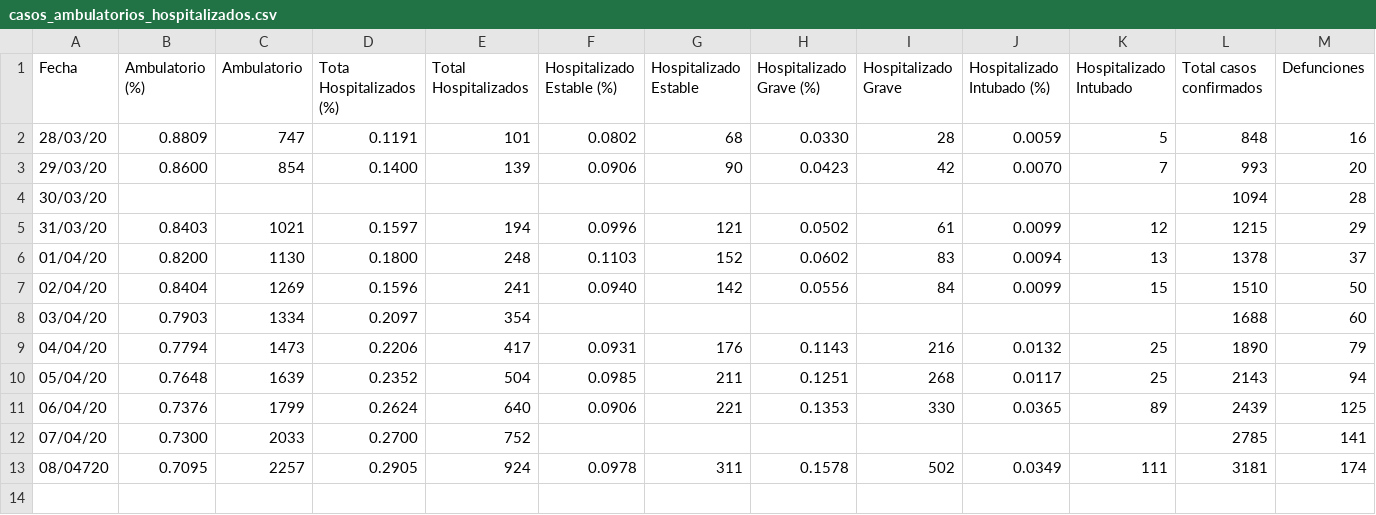
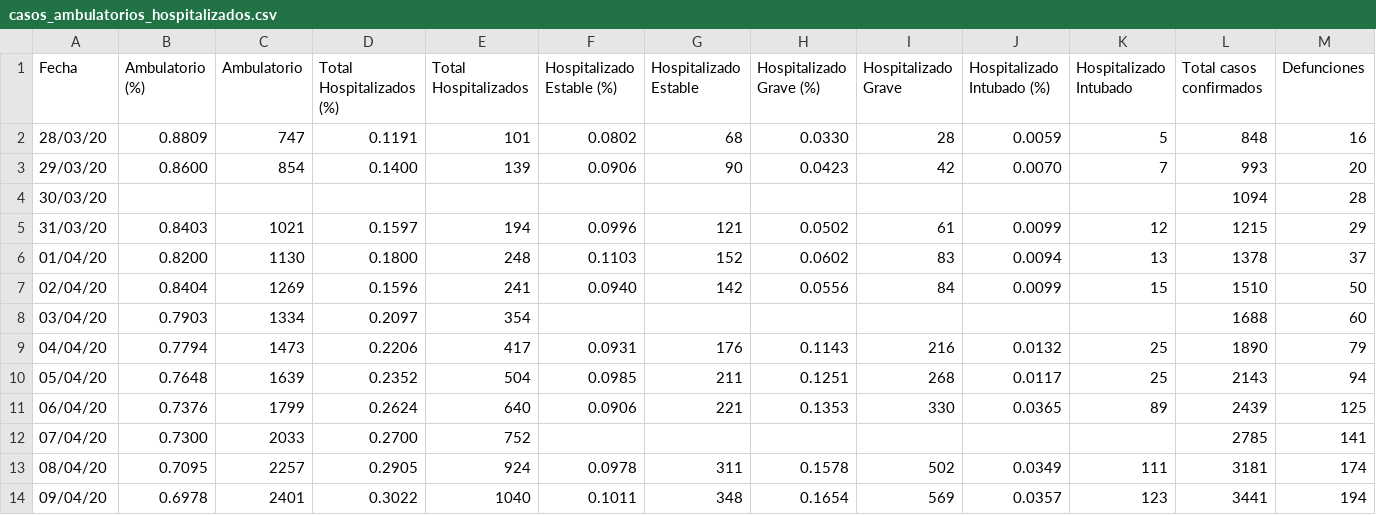
Before and after one commit to takeshisToCoding/MexCovid19, a CSV file: data/casos_ambulatorios_hospitalizados.csv, drawn as a sheet; only a part is shown; rows hold the shown columns only; the diff names each change by its address in the sheet, - before the commit and + after, or states it on an @@ line.

```diff
--- a/data/casos_ambulatorios_hospitalizados.csv
+++ b/data/casos_ambulatorios_hospitalizados.csv
-D1: Tota Hospitalizados (%)
+D1: Total Hospitalizados (%)
-A13 (Fecha): 08/04720
+A13 (Fecha): 08/04/20
+row 14: 09/04/20 | 0.6978 | 2401 | 0.3022 | 1040 | 0.1011 | 348 | 0.1654 | 569 | 0.0357 | 123 | 3441 | 194
```
Also changed, not shown: data/casos_estados.csv, data/casos_totales.csv, 12 other files.
